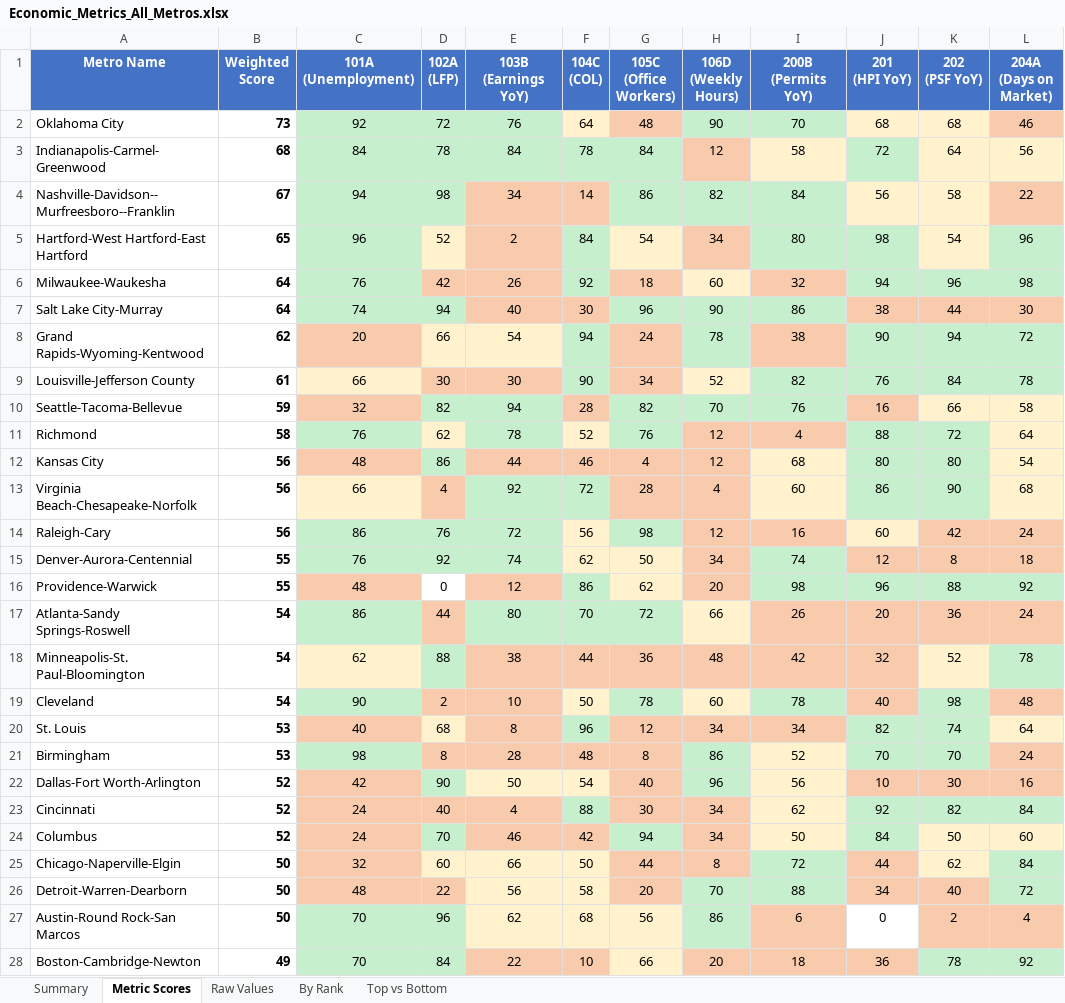
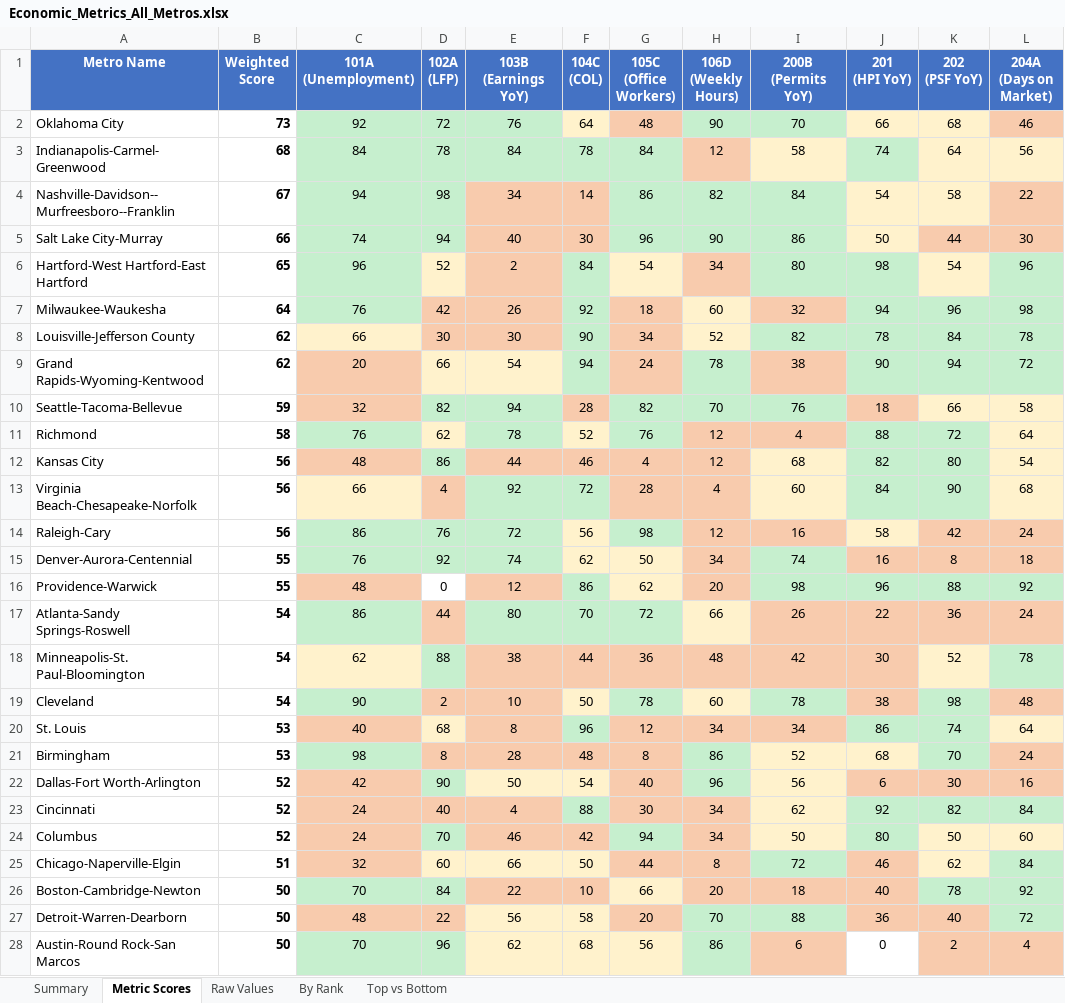
Before and after one commit to danielwipert/city.economic.health, an Excel workbook: Economic_Metrics_All_Metros.xlsx, sheet Metric Scores, drawn as a sheet; only a part is shown; values as stored, in another font and other column widths than the file's, no borders; removed rows and columns are numbered as before the commit, all else as after; the diff covers the shown part only; the diff names each change by its address in the sheet, - before the commit and + after, or states it on an @@ line.

```diff
--- a/Economic_Metrics_All_Metros.xlsx (sheet Metric Scores)
+++ b/Economic_Metrics_All_Metros.xlsx (sheet Metric Scores)
-J2 (201 (HPI YoY)): 68
+J2 (201 (HPI YoY)): 66
-J3 (201 (HPI YoY)): 72
+J3 (201 (HPI YoY)): 74
-J4 (201 (HPI YoY)): 56
+J4 (201 (HPI YoY)): 54
+row 5: Salt Lake City-Murray | 66 | 74 | 94 | 40 | 30 | 96 | 90 | 86 | 50 | 44 | 30
-row 7: Salt Lake City-Murray | 64 | 74 | 94 | 40 | 30 | 96 | 90 | 86 | 38 | 44 | 30
+row 8: Louisville-Jefferson County | 62 | 66 | 30 | 30 | 90 | 34 | 52 | 82 | 78 | 84 | 78
-row 9: Louisville-Jefferson County | 61 | 66 | 30 | 30 | 90 | 34 | 52 | 82 | 76 | 84 | 78
-J10 (201 (HPI YoY)): 16
+J10 (201 (HPI YoY)): 18
-J12 (201 (HPI YoY)): 80
+J12 (201 (HPI YoY)): 82
-J13 (201 (HPI YoY)): 86
+J13 (201 (HPI YoY)): 84
-J14 (201 (HPI YoY)): 60
+J14 (201 (HPI YoY)): 58
-J15 (201 (HPI YoY)): 12
+J15 (201 (HPI YoY)): 16
-J17 (201 (HPI YoY)): 20
+J17 (201 (HPI YoY)): 22
-J18 (201 (HPI YoY)): 32
+J18 (201 (HPI YoY)): 30
-J19 (201 (HPI YoY)): 40
+J19 (201 (HPI YoY)): 38
-J20 (201 (HPI YoY)): 82
+J20 (201 (HPI YoY)): 86
-J21 (201 (HPI YoY)): 70
+J21 (201 (HPI YoY)): 68
-J21 fill: #C6EFCE
+J21 fill: #FFF2CC
-J22 (201 (HPI YoY)): 10
+J22 (201 (HPI YoY)): 6
-J24 (201 (HPI YoY)): 84
+J24 (201 (HPI YoY)): 80
-B25 (Weighted Score): 50
+B25 (Weighted Score): 51
-J25 (201 (HPI YoY)): 44
+J25 (201 (HPI YoY)): 46
+row 26: Boston-Cambridge-Newton | 50 | 70 | 84 | 22 | 10 | 66 | 20 | 18 | 40 | 78 | 92
-J27 (201 (HPI YoY)): 34
+J27 (201 (HPI YoY)): 36
-row 28: Boston-Cambridge-Newton | 49 | 70 | 84 | 22 | 10 | 66 | 20 | 18 | 36 | 78 | 92
```
Also changed, not shown: 4 added rows, 4 removed rows, 20 edited cells and cell formats elsewhere in this sheet, sheet Raw Values, sheet Summary, sheet By Rank, sheet Top vs Bottom, 54 other files.
